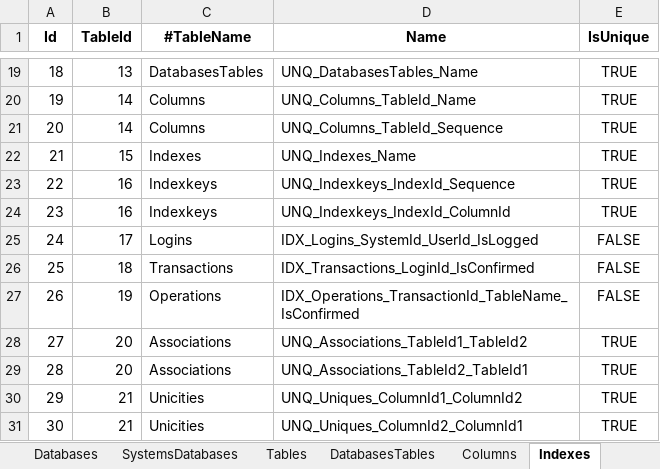
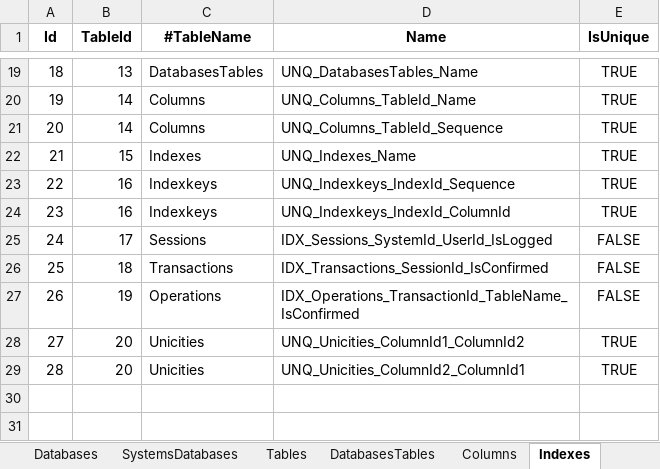
Before and after one commit to joaolabrego/CRUDEX, an Excel workbook: CRUDEX/Assets/CRUDEX.xlsm, sheet Indexes, drawn as a sheet; only a part is shown, gaps mark what is left out; values as stored, in another font and other column widths than the file's, no borders; removed rows and columns are numbered as before the commit, all else as after; the diff names each change by its address in the sheet, - before the commit and + after, or states it on an @@ line.

```diff
--- a/CRUDEX/Assets/CRUDEX.xlsm (sheet Indexes)
+++ b/CRUDEX/Assets/CRUDEX.xlsm (sheet Indexes)
-C25 (#TableName): Logins
+C25 (#TableName): Sessions
-D25 (Name): IDX_Logins_SystemId_UserId_IsLogged
+D25 (Name): IDX_Sessions_SystemId_UserId_IsLogged
-D26 (Name): IDX_Transactions_LoginId_IsConfirmed
+D26 (Name): IDX_Transactions_SessionId_IsConfirmed
-row 28: 27 | 20 | Associations | UNQ_Associations_TableId1_TableId2 | TRUE
-row 29: 28 | 20 | Associations | UNQ_Associations_TableId2_TableId1 | TRUE
@@ column A (Id) renumbered from row 28 down @@
-B28:B29 (TableId): 21
+B28:B29 (TableId): 20
-D28 (Name): UNQ_Uniques_ColumnId1_ColumnId2
+D28 (Name): UNQ_Unicities_ColumnId1_ColumnId2
-D29 (Name): UNQ_Uniques_ColumnId2_ColumnId1
+D29 (Name): UNQ_Unicities_ColumnId2_ColumnId1
```
Also changed, not shown: sheet Columns, sheet Indexkeys, sheet Connections, sheet Domains, sheet DatabasesTables, sheet Tables, 1 more sheet, other sheet tabs, formulas that keep their value, 10 other files.
